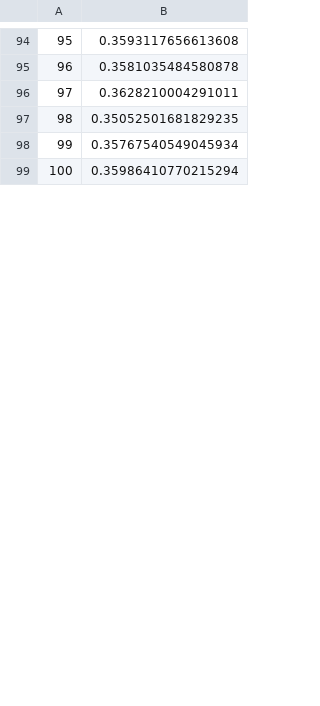
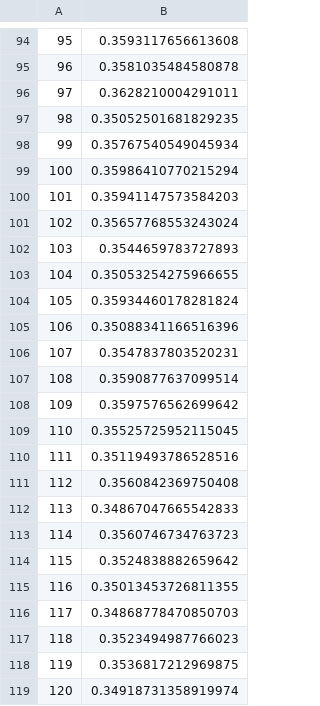
Before and after one commit to lobisquit/data_mining_project, a CSV file: results/simpleSilhouette30roundsAll.csv, drawn as a sheet; only a part is shown, gaps mark what is left out; the diff covers the shown part only.

Commit message:
Added some results

```diff
--- a/results/simpleSilhouette30roundsAll.csv
+++ b/results/simpleSilhouette30roundsAll.csv
@@ -99 +99,21 @@
 100, 0.35986410770215294
+101, 0.35941147573584203
+102, 0.35657768553243024
+103, 0.3544659783727893
+104, 0.35053254275966655
+105, 0.35934460178281824
+106, 0.35088341166516396
+107, 0.3547837803520231
+108, 0.3590877637099514
+109, 0.3597576562699642
+110, 0.35525725952115045
+111, 0.35119493786528516
+112, 0.3560842369750408
+113, 0.34867047665542833
+114, 0.3560746734763723
+115, 0.3524838882659642
+116, 0.35013453726811355
+117, 0.34868778470850703
+118, 0.3523494987766023
+119, 0.3536817212969875
+120, 0.34918731358919974
```
Also changed, not shown: 79 added rows elsewhere in this file, 1 other file.
